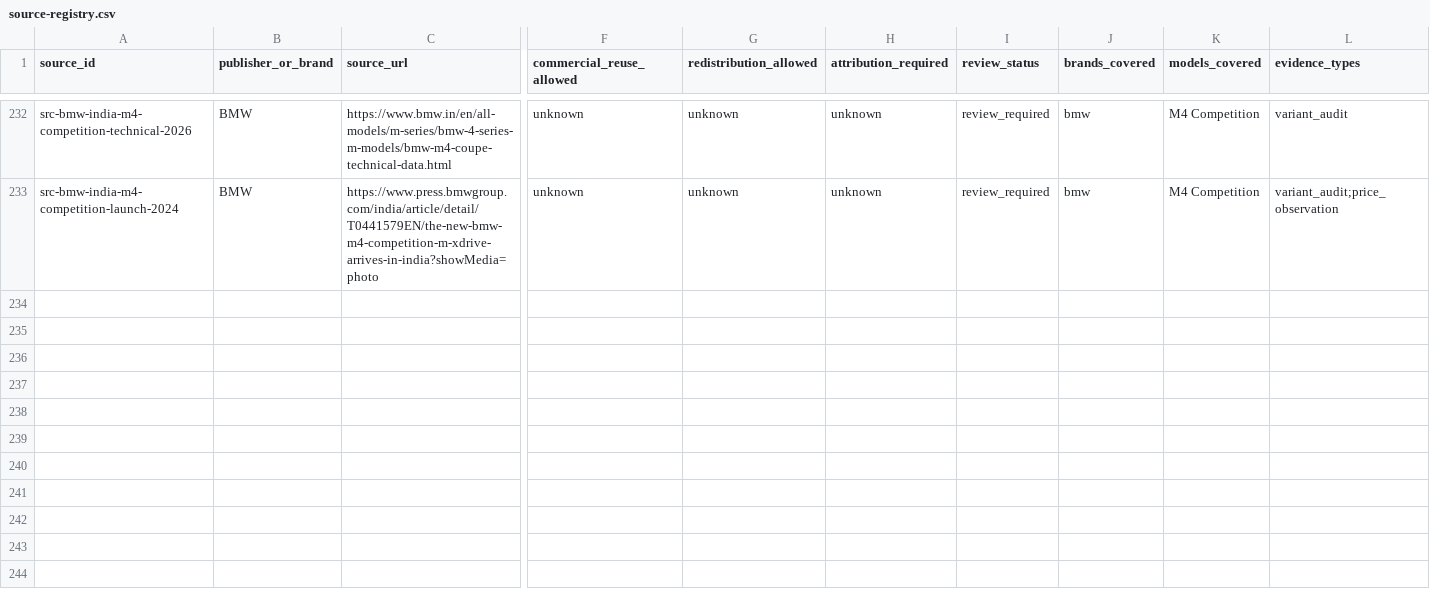
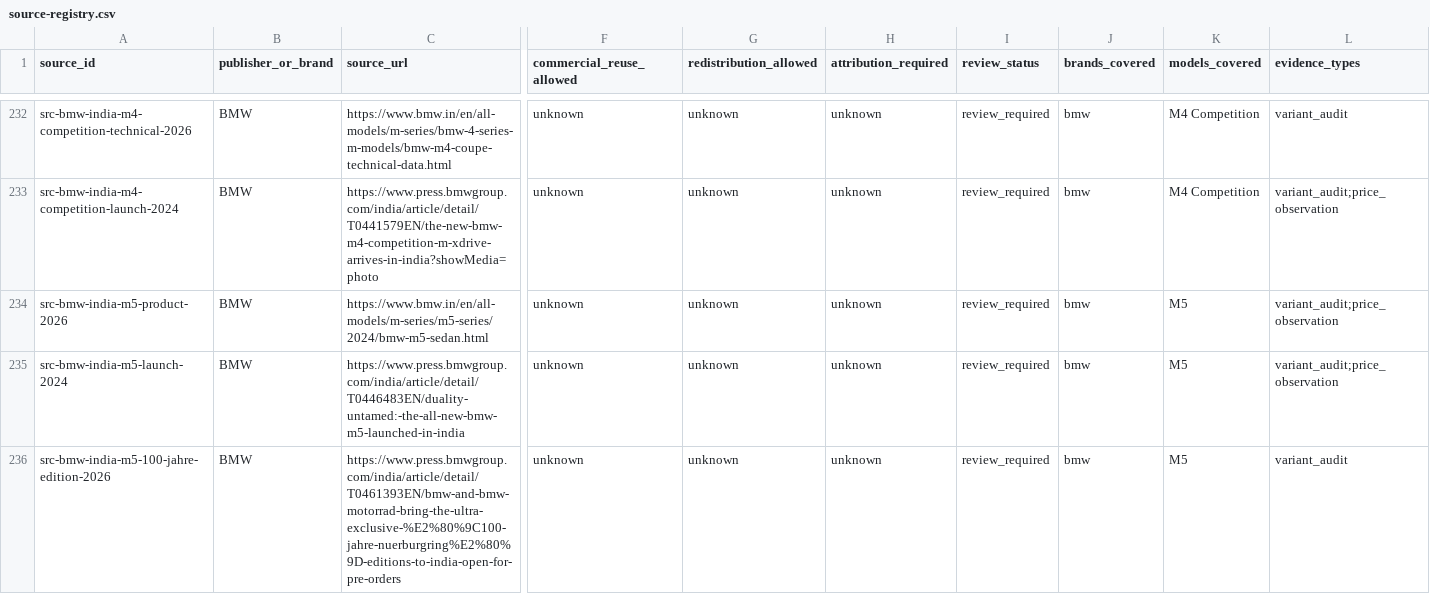
Before and after one commit to itrunks/motivo, a CSV file: data/source-registry.csv, drawn as a sheet; only a part is shown, gaps mark what is left out; rows hold the shown columns only; the diff names each change by its address in the sheet, - before the commit and + after, or states it on an @@ line.

Commit message:
Register BMW M5 India official source evidence

```diff
--- a/data/source-registry.csv
+++ b/data/source-registry.csv
+row 234: src-bmw-india-m5-product-2026 | BMW | https://www.bmw.in/en/all-models/m-series/m5-series/2024/bmw-m5-sedan.html | unknown | unknown | unknown | review_required | bmw | M5 | variant_audit;price_observation
+row 235: src-bmw-india-m5-launch-2024 | BMW | https://www.press.bmwgroup.com/india/article/detail/T0446483EN/duality-untamed:-the-all-new-bmw-m5-launched-in-india | unknown | unknown | unknown | review_required | bmw | M5 | variant_audit;price_observation
+row 236: src-bmw-india-m5-100-jahre-edition-2026 | BMW | https://www.press.bmwgroup.com/india/article/detail/T0461393EN/bmw-and-bmw-motorrad-bring-the-ultra-exclusive-%E2%80%9C100-jahre-nuerburgring%E2%80%9D-editions-to-india-open-for-pre-orders | unknown | unknown | unknown | review_required | bmw | M5 | variant_audit
```
